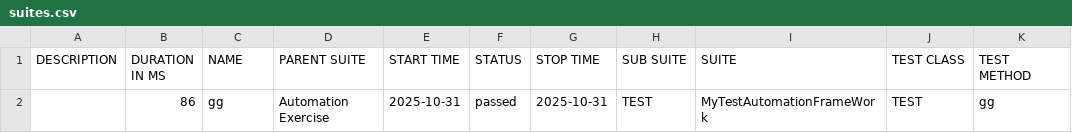
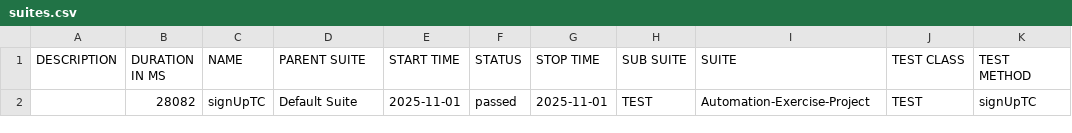
Before and after one commit to Omar-Abdelaziz-Fahmey/Automation-Exercise-Final-Project, a CSV file: test-output/full-report/data/suites.csv, drawn as a sheet.

```diff
--- a/test-output/full-report/data/suites.csv
+++ b/test-output/full-report/data/suites.csv
@@ -1,2 +1,2 @@
 "DESCRIPTION","DURATION IN MS","NAME","PARENT SUITE","START TIME","STATUS","STOP TIME","SUB SUITE","SUITE","TEST CLASS","TEST METHOD"
-"","86","gg","Automation Exercise","2025-10-31","passed","2025-10-31","TEST","MyTestAutomationFrameWork","TEST","gg"
+"","28082","signUpTC","Default Suite","2025-11-01","passed","2025-11-01","TEST","Automation-Exercise-Project","TEST","signUpTC"
```
Also changed, not shown: 54 other files.
